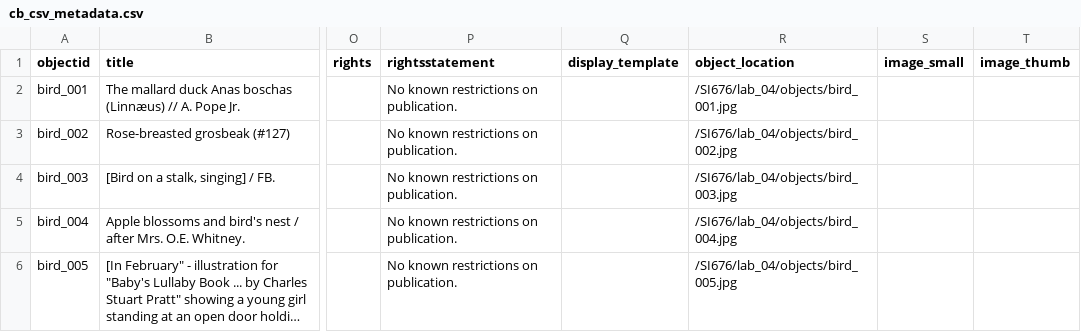
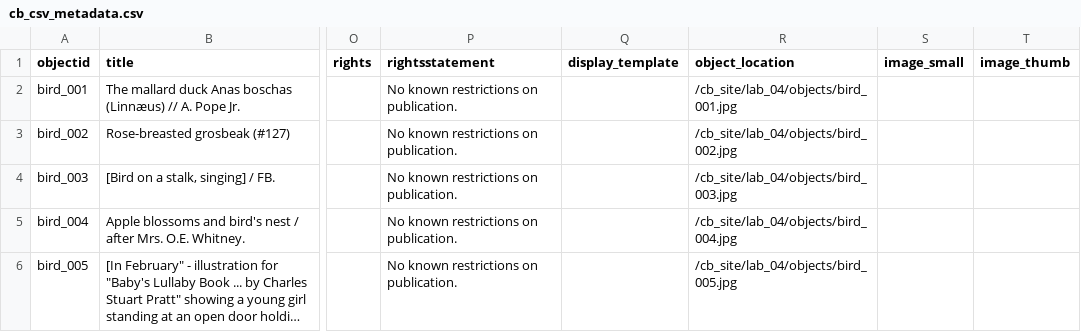
Before and after one commit to lilgher/cb_site, a CSV file: cb_csv_metadata.csv, drawn as a sheet; only a part is shown, gaps mark what is left out; long unchanged cells end in …; the diff names each change by its address in the sheet, - before the commit and + after, or states it on an @@ line.

Commit message:
updated object locations

```diff
--- a/cb_csv_metadata.csv
+++ b/cb_csv_metadata.csv
-R2 (object_location): /SI676/lab_04/objects/bird_001.jpg
+R2 (object_location): /cb_site/lab_04/objects/bird_001.jpg
-R3 (object_location): /SI676/lab_04/objects/bird_002.jpg
+R3 (object_location): /cb_site/lab_04/objects/bird_002.jpg
-R4 (object_location): /SI676/lab_04/objects/bird_003.jpg
+R4 (object_location): /cb_site/lab_04/objects/bird_003.jpg
-R5 (object_location): /SI676/lab_04/objects/bird_004.jpg
+R5 (object_location): /cb_site/lab_04/objects/bird_004.jpg
-R6 (object_location): /SI676/lab_04/objects/bird_005.jpg
+R6 (object_location): /cb_site/lab_04/objects/bird_005.jpg
```
